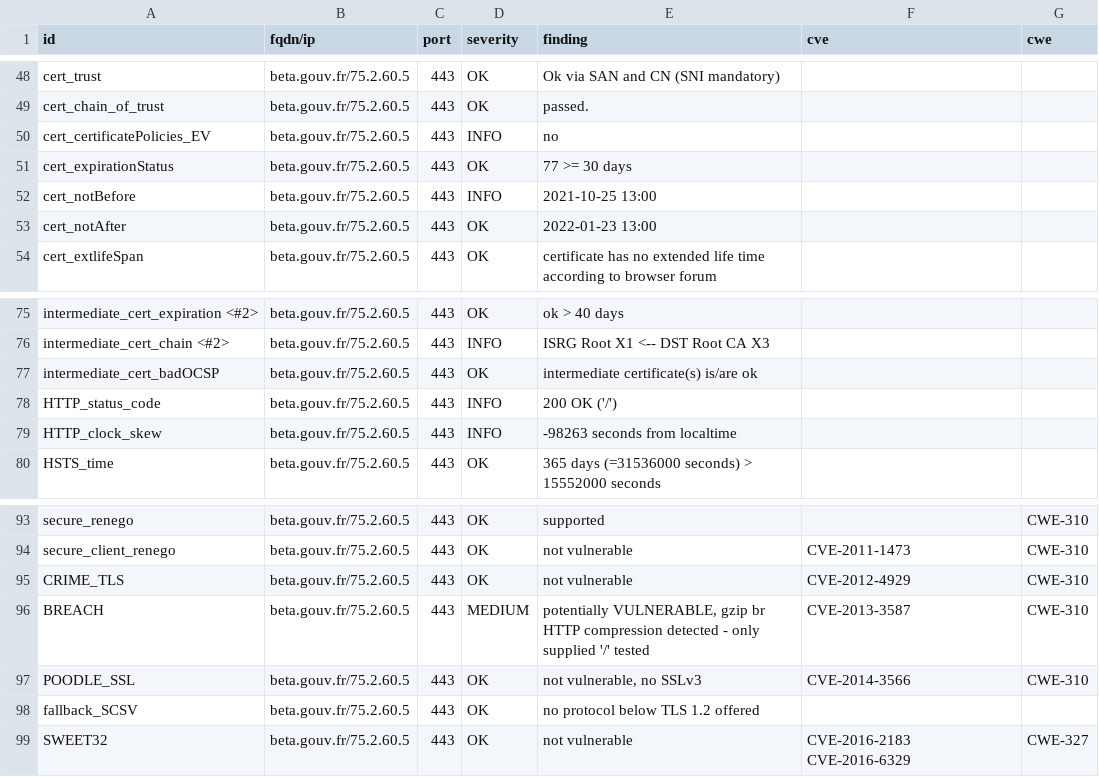
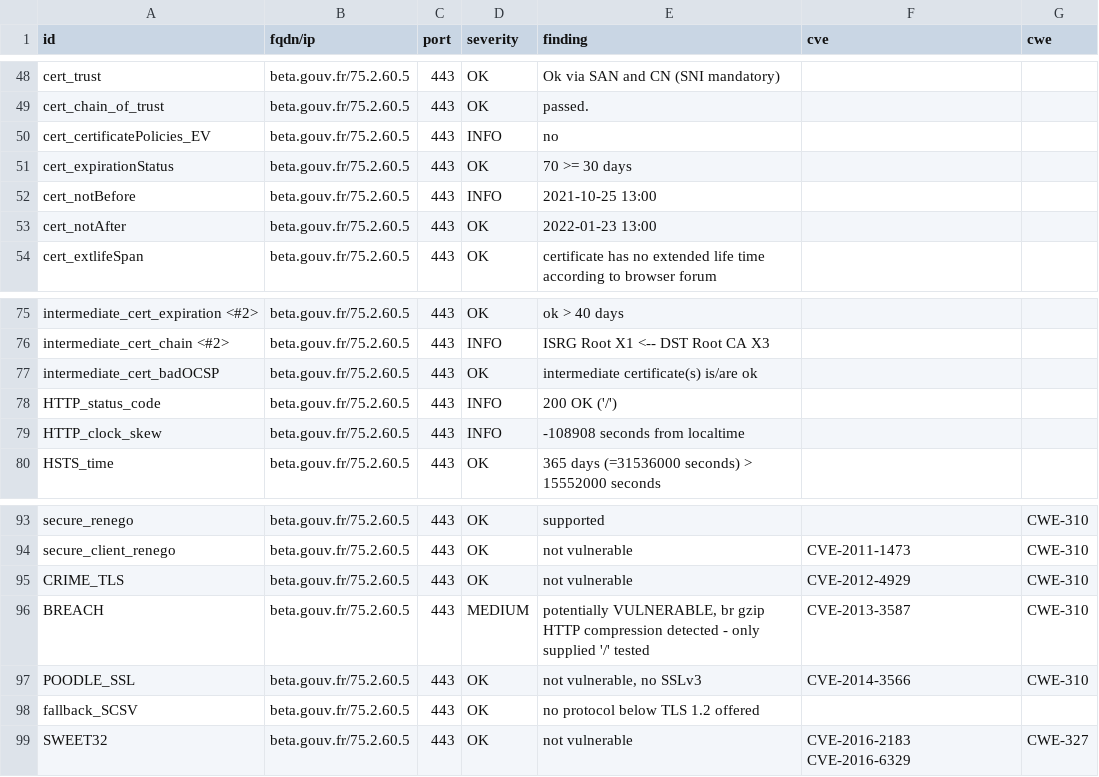
Before and after one commit to SocialGouv/dashlord, a CSV file: results/aHR0cHM6Ly9iZXRhLmdvdXYuZnI=/testssl.csv, drawn as a sheet; only a part is shown, gaps mark what is left out.

Commit message:
update: https://beta.gouv.fr

```diff
--- a/results/aHR0cHM6Ly9iZXRhLmdvdXYuZnI=/testssl.csv
+++ b/results/aHR0cHM6Ly9iZXRhLmdvdXYuZnI=/testssl.csv
@@ -50,3 +50,3 @@
 "cert_certificatePolicies_EV","beta.gouv.fr/75.2.60.5","443","INFO","no","",""
-"cert_expirationStatus","beta.gouv.fr/75.2.60.5","443","OK","77 >= 30 days","",""
+"cert_expirationStatus","beta.gouv.fr/75.2.60.5","443","OK","70 >= 30 days","",""
 "cert_notBefore","beta.gouv.fr/75.2.60.5","443","INFO","2021-10-25 13:00","",""
@@ -78,3 +78,3 @@
 "HTTP_status_code","beta.gouv.fr/75.2.60.5","443","INFO","200 OK ('/')","",""
-"HTTP_clock_skew","beta.gouv.fr/75.2.60.5","443","INFO","-98263 seconds from localtime","",""
+"HTTP_clock_skew","beta.gouv.fr/75.2.60.5","443","INFO","-108908 seconds from localtime","",""
 "HSTS_time","beta.gouv.fr/75.2.60.5","443","OK","365 days (=31536000 seconds) > 15552000 seconds","",""
@@ -95,3 +95,3 @@
 "CRIME_TLS","beta.gouv.fr/75.2.60.5","443","OK","not vulnerable","CVE-2012-4929","CWE-310"
-"BREACH","beta.gouv.fr/75.2.60.5","443","MEDIUM","potentially VULNERABLE, gzip br HTTP compression detected  - only supplied '/' tested","CVE-2013-3587","CWE-310"
+"BREACH","beta.gouv.fr/75.2.60.5","443","MEDIUM","potentially VULNERABLE, br gzip HTTP compression detected  - only supplied '/' tested","CVE-2013-3587","CWE-310"
 "POODLE_SSL","beta.gouv.fr/75.2.60.5","443","OK","not vulnerable, no SSLv3","CVE-2014-3566","CWE-310"
```
Also changed, not shown: 13 other files.
